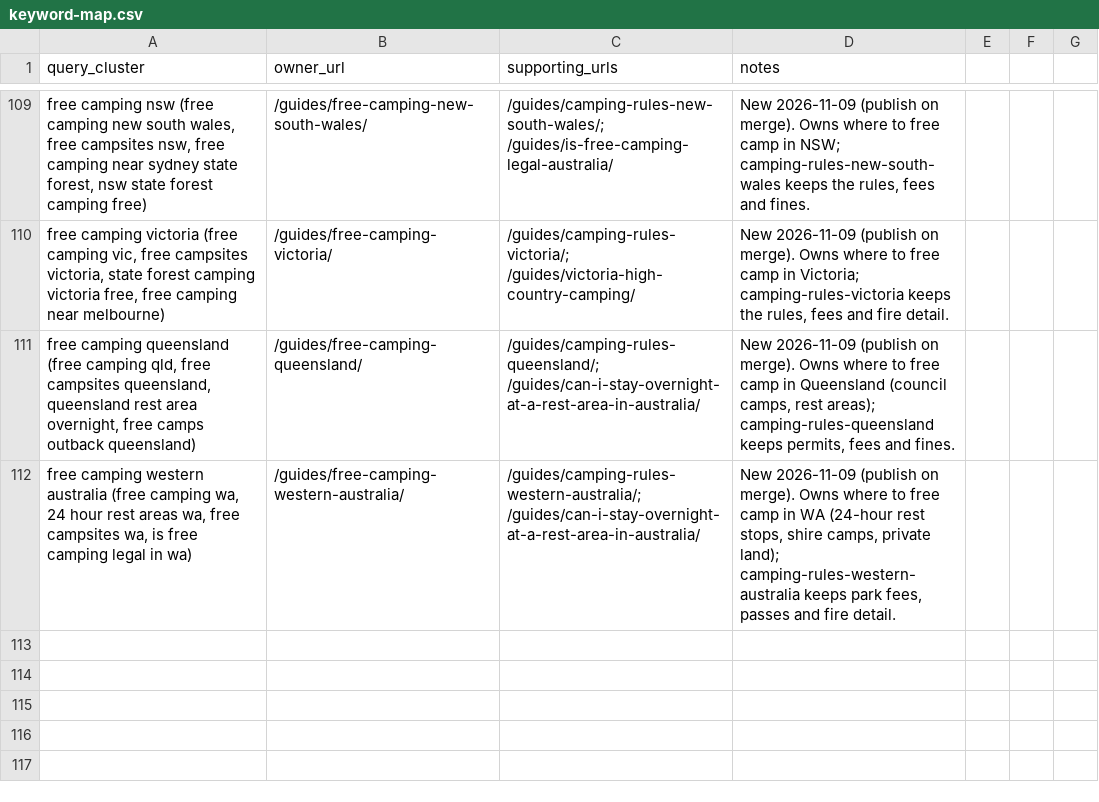
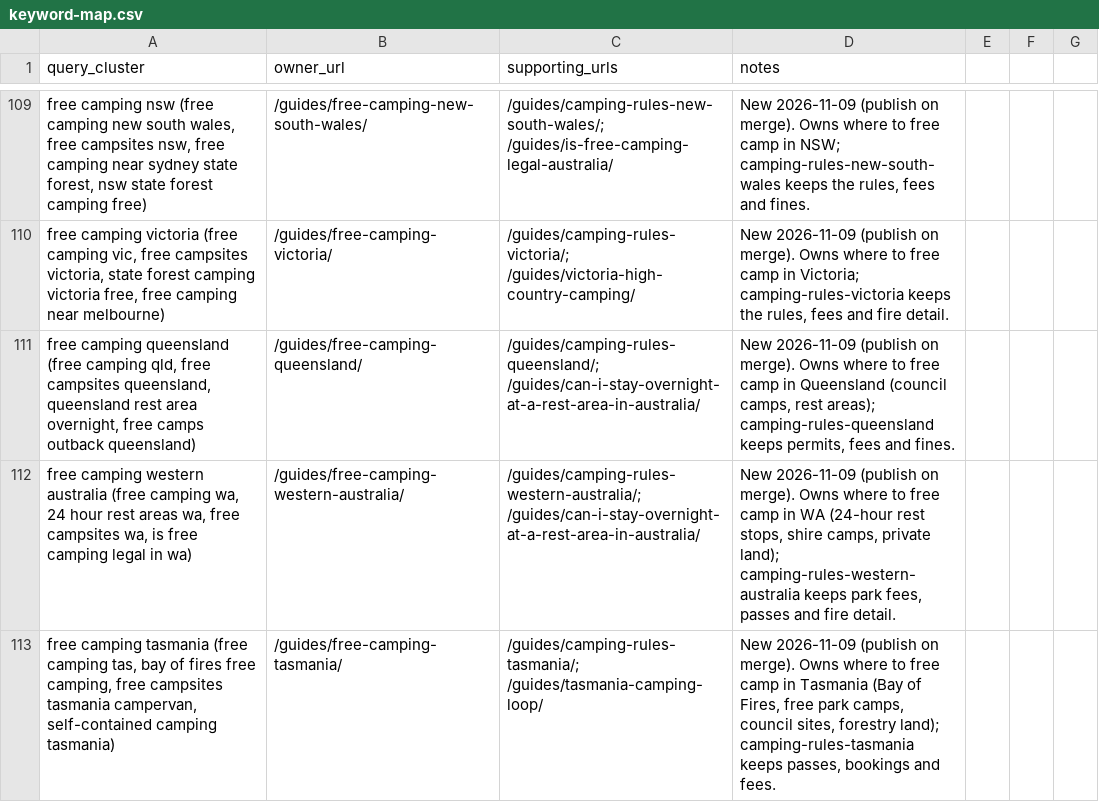
Before and after one commit to CristianRus4/aussiecamps-web, a CSV file: docs/growth/audit/keyword-map.csv, drawn as a sheet; only a part is shown, gaps mark what is left out; the diff names each change by its address in the sheet, - before the commit and + after, or states it on an @@ line.

```diff
--- a/docs/growth/audit/keyword-map.csv
+++ b/docs/growth/audit/keyword-map.csv
+row 113: free camping tasmania (free camping tas, bay of fires free camping, free campsites tasmania campervan, self-contained camping tasmania) | /guides/free-camping-tasmania/ | /guides/camping-rules-tasmania/; /guides/tasmania-camping-loop/ | New 2026-11-09 (publish on merge). Owns where to free camp in Tasmania (Bay of Fires, free park camps, council sites, forestry land); camping-rules-tasmania keeps passes, bookings and fees.
```
Also changed, not shown: docs/growth/changelog.csv, 13 other files.
